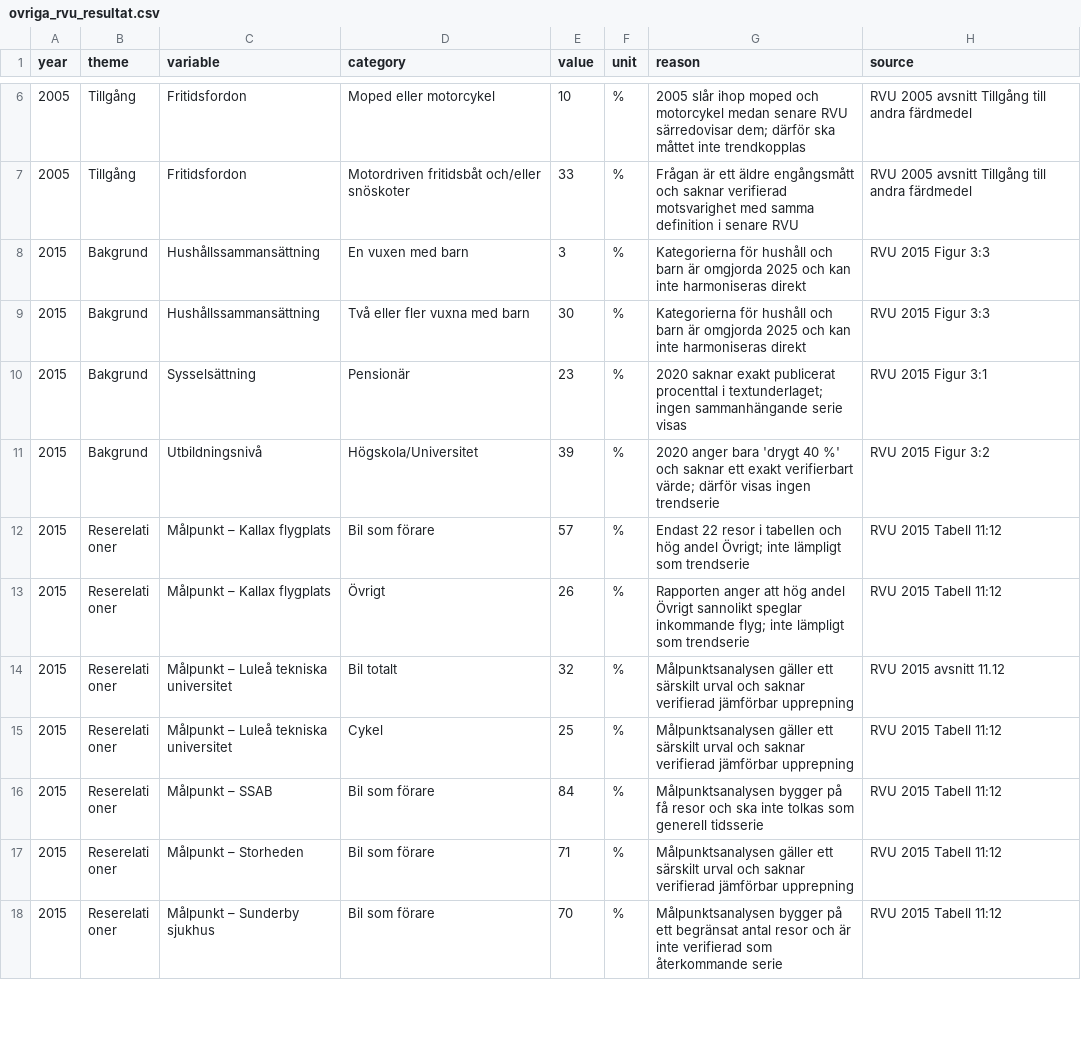
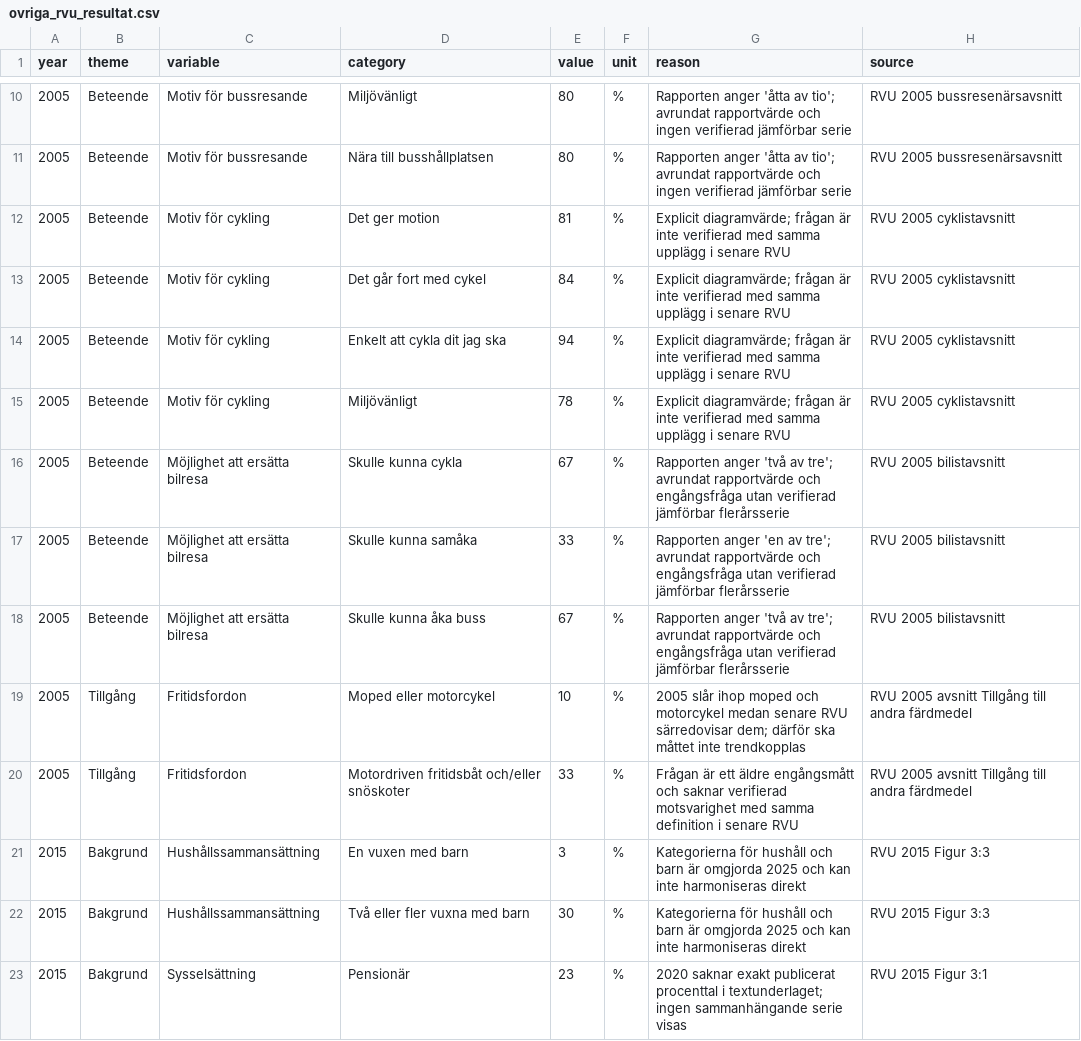
Before and after one commit to Lulea-statistik/resvanor-lulea, a CSV file: docs/data/ovriga_rvu_resultat.csv, drawn as a sheet; only a part is shown, gaps mark what is left out; the shorter side is filled out with more unchanged rows; the diff covers the shown part only; the diff names each change by its address in the sheet, - before the commit and + after, or states it on an @@ line.

Commit message:
Add 2005 travel motives and barriers

```diff
--- a/docs/data/ovriga_rvu_resultat.csv
+++ b/docs/data/ovriga_rvu_resultat.csv
+row 10: 2005 | Beteende | Motiv för bussresande | Miljövänligt | 80 | % | Rapporten anger 'åtta av tio'; avrundat rapportvärde och ingen verifierad jämförbar serie | RVU 2005 bussresenärsavsnitt
+row 11: 2005 | Beteende | Motiv för bussresande | Nära till busshållplatsen | 80 | % | Rapporten anger 'åtta av tio'; avrundat rapportvärde och ingen verifierad jämförbar serie | RVU 2005 bussresenärsavsnitt
+row 12: 2005 | Beteende | Motiv för cykling | Det ger motion | 81 | % | Explicit diagramvärde; frågan är inte verifierad med samma upplägg i senare RVU | RVU 2005 cyklistavsnitt
+row 13: 2005 | Beteende | Motiv för cykling | Det går fort med cykel | 84 | % | Explicit diagramvärde; frågan är inte verifierad med samma upplägg i senare RVU | RVU 2005 cyklistavsnitt
+row 14: 2005 | Beteende | Motiv för cykling | Enkelt att cykla dit jag ska | 94 | % | Explicit diagramvärde; frågan är inte verifierad med samma upplägg i senare RVU | RVU 2005 cyklistavsnitt
+row 15: 2005 | Beteende | Motiv för cykling | Miljövänligt | 78 | % | Explicit diagramvärde; frågan är inte verifierad med samma upplägg i senare RVU | RVU 2005 cyklistavsnitt
+row 16: 2005 | Beteende | Möjlighet att ersätta bilresa | Skulle kunna cykla | 67 | % | Rapporten anger 'två av tre'; avrundat rapportvärde och engångsfråga utan verifierad jämförbar flerårsserie | RVU 2005 bilistavsnitt
+row 17: 2005 | Beteende | Möjlighet att ersätta bilresa | Skulle kunna samåka | 33 | % | Rapporten anger 'en av tre'; avrundat rapportvärde och engångsfråga utan verifierad jämförbar flerårsserie | RVU 2005 bilistavsnitt
+row 18: 2005 | Beteende | Möjlighet att ersätta bilresa | Skulle kunna åka buss | 67 | % | Rapporten anger 'två av tre'; avrundat rapportvärde och engångsfråga utan verifierad jämförbar flerårsserie | RVU 2005 bilistavsnitt
```
Also changed, not shown: 4 added rows elsewhere in this file.
